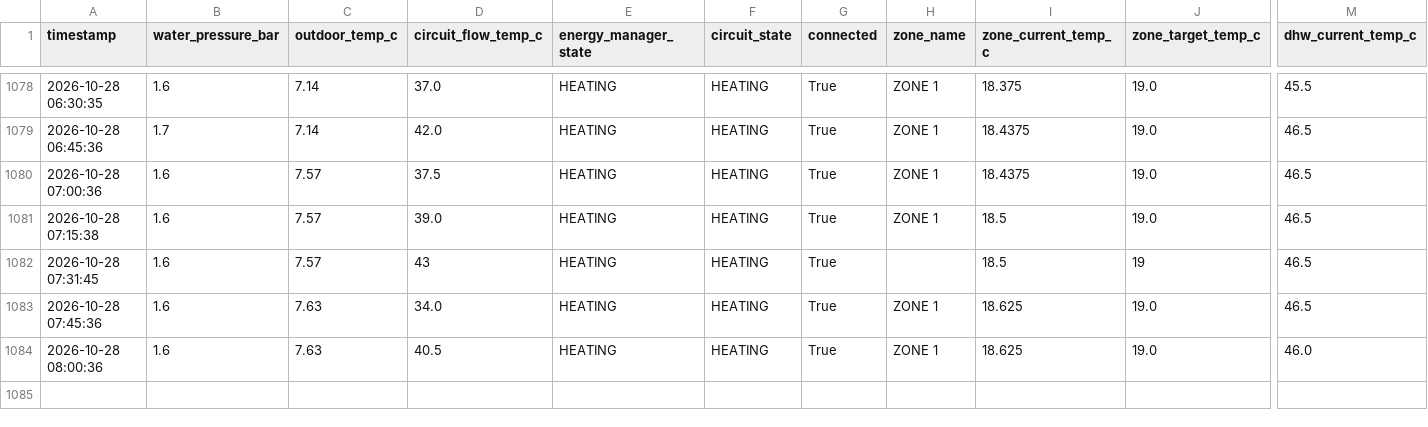
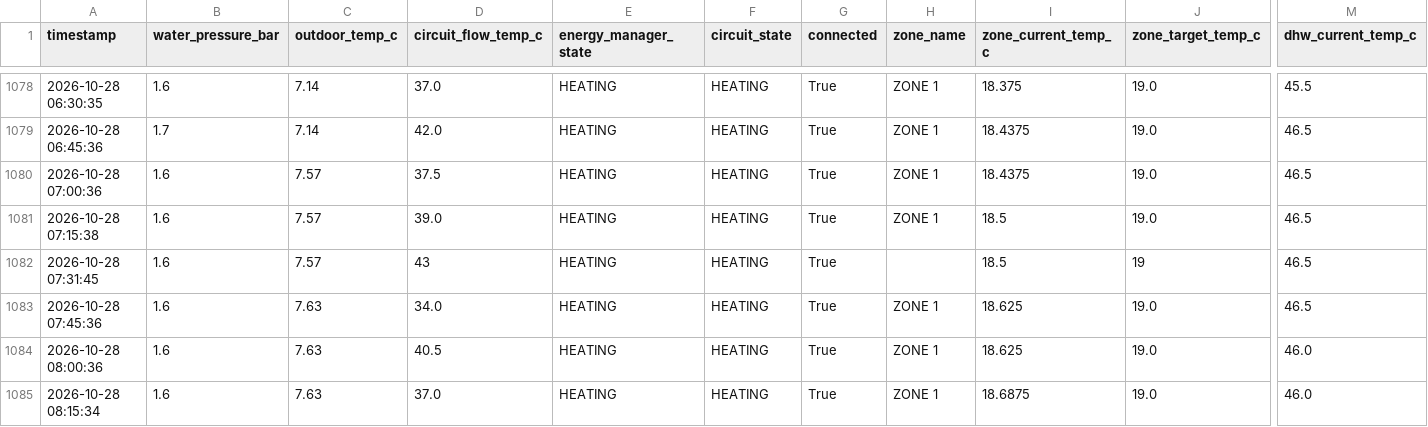
Before and after one commit to konradmakosa/vaillant, a CSV file: data/boiler_2026-10.csv, drawn as a sheet; only a part is shown, gaps mark what is left out; rows hold the shown columns only; the diff names each change by its address in the sheet, - before the commit and + after, or states it on an @@ line.

```diff
--- a/data/boiler_2026-10.csv
+++ b/data/boiler_2026-10.csv
+row 1085: 2026-10-28 08:15:34 | 1.6 | 7.63 | 37.0 | HEATING | HEATING | True | ZONE 1 | 18.6875 | 19.0 | 46.0
```
